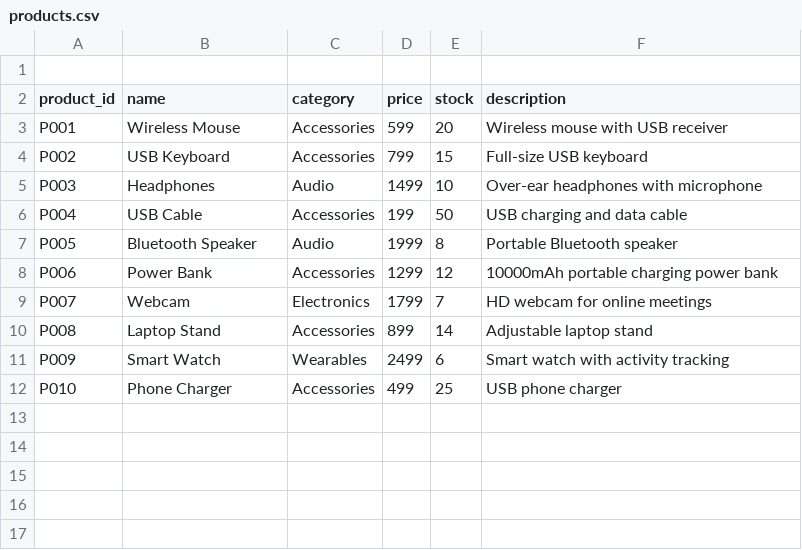
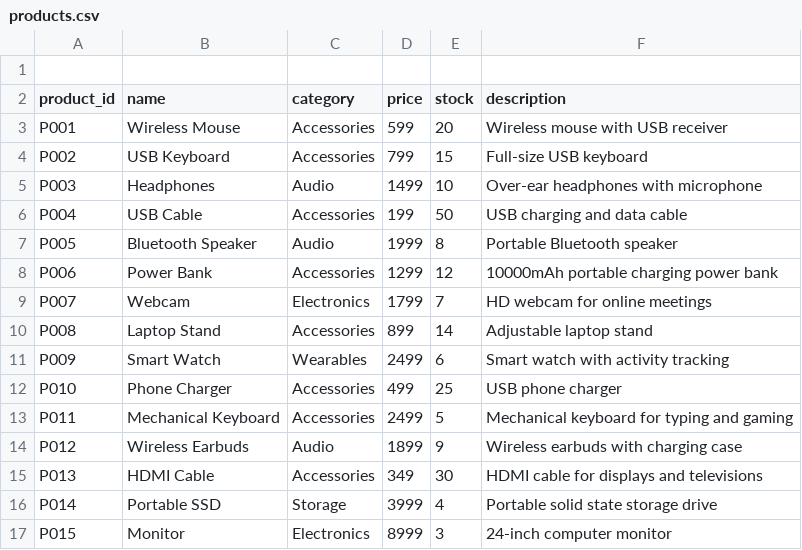
Before and after one commit to kuldeepsb1167-sudo/deployproject1, a CSV file: products.csv, drawn as a sheet; the diff names each change by its address in the sheet, - before the commit and + after, or states it on an @@ line.

```diff
--- a/products.csv
+++ b/products.csv
+row 13: P011 | Mechanical Keyboard | Accessories | 2499 | 5 | Mechanical keyboard for typing and gaming
+row 14: P012 | Wireless Earbuds | Audio | 1899 | 9 | Wireless earbuds with charging case
+row 15: P013 | HDMI Cable | Accessories | 349 | 30 | HDMI cable for displays and televisions
+row 16: P014 | Portable SSD | Storage | 3999 | 4 | Portable solid state storage drive
+row 17: P015 | Monitor | Electronics | 8999 | 3 | 24-inch computer monitor
```
Also changed, not shown: 2 other files.
